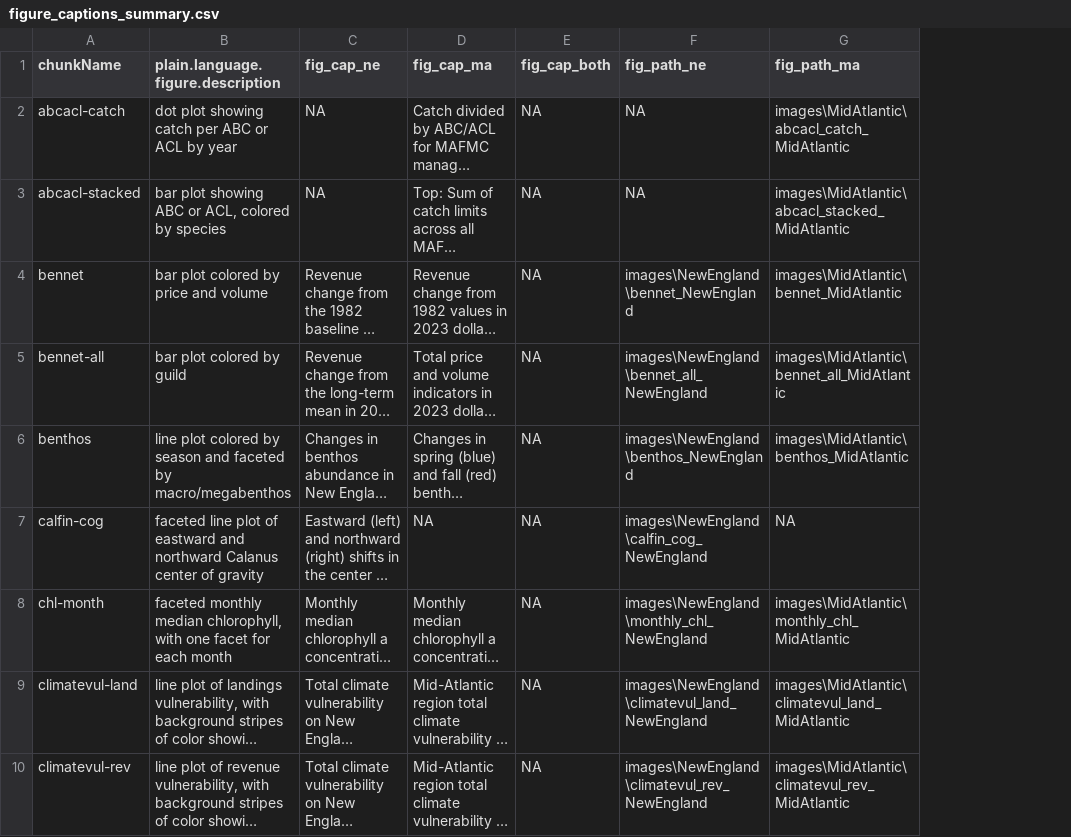
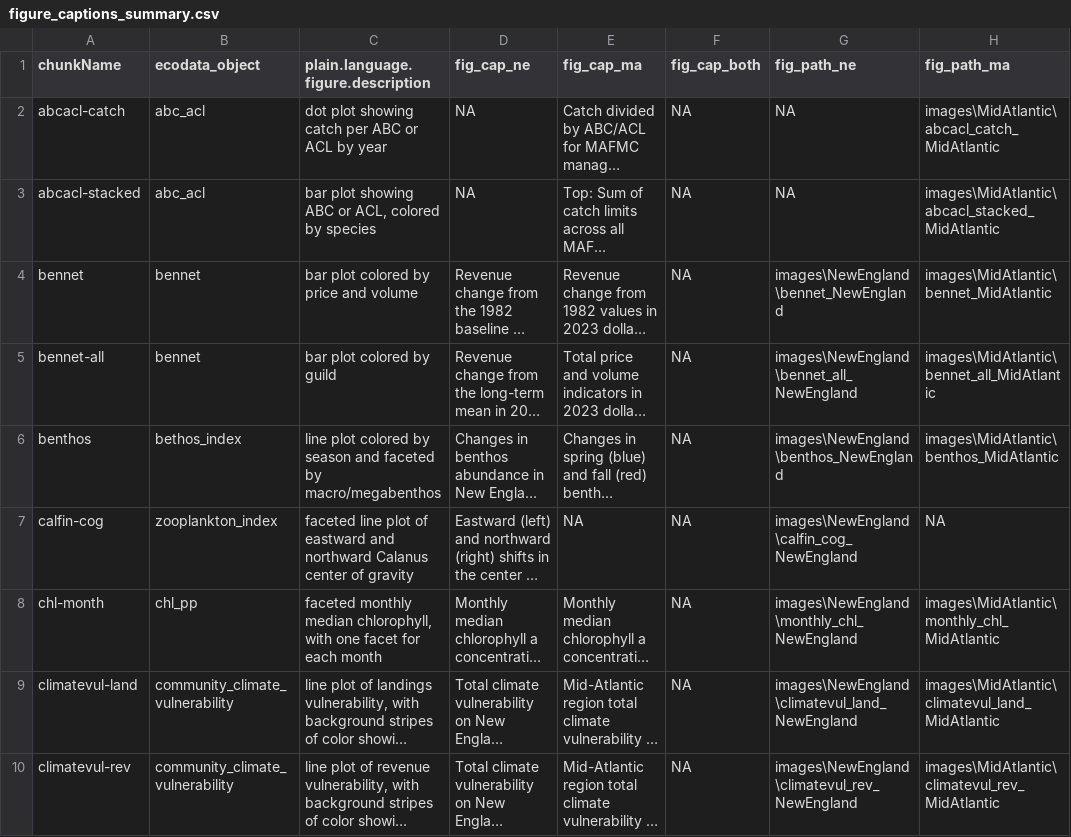
Before and after one commit to NEFSC/READ-EDAB-SOE_reports, a CSV file: utils/figure_captions_summary.csv, drawn as a sheet; only a part is shown; long unchanged cells end in …; the diff names each change by its address in the sheet, - before the commit and + after, or states it on an @@ line.

Commit message:
add column with ecodata object to figure captions summary

```diff
--- a/utils/figure_captions_summary.csv
+++ b/utils/figure_captions_summary.csv
+column B (ecodata_object), rows 2-10: abc_acl | abc_acl | bennet | bennet | bethos_index | zooplankton_index | chl_pp | community_climate_vulnerability | community_climate_vulnerability
```
Also changed, not shown: 1 other file.
